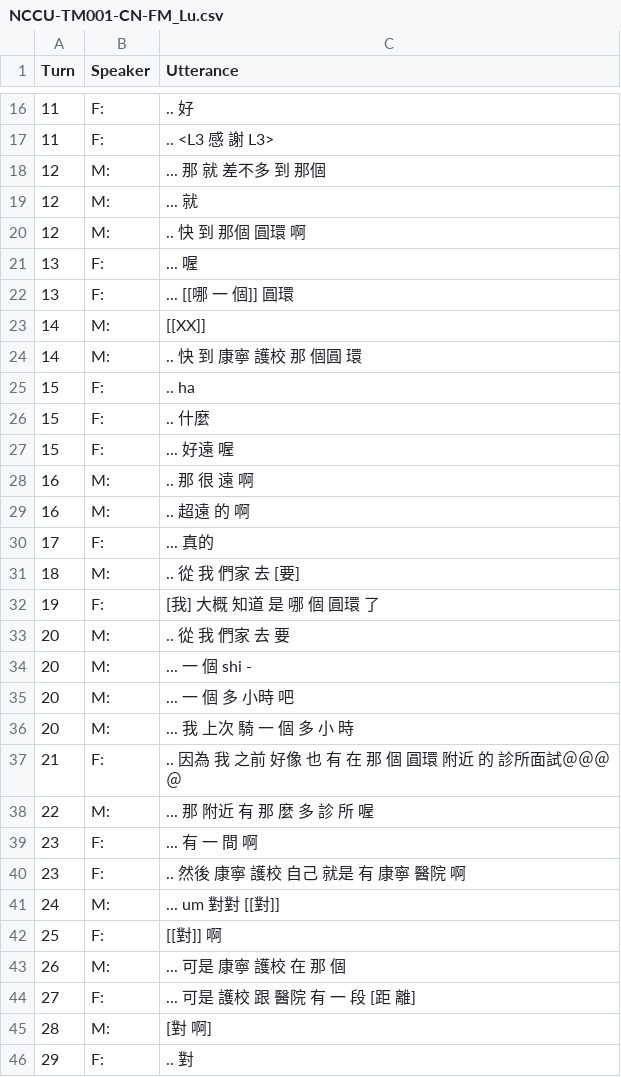
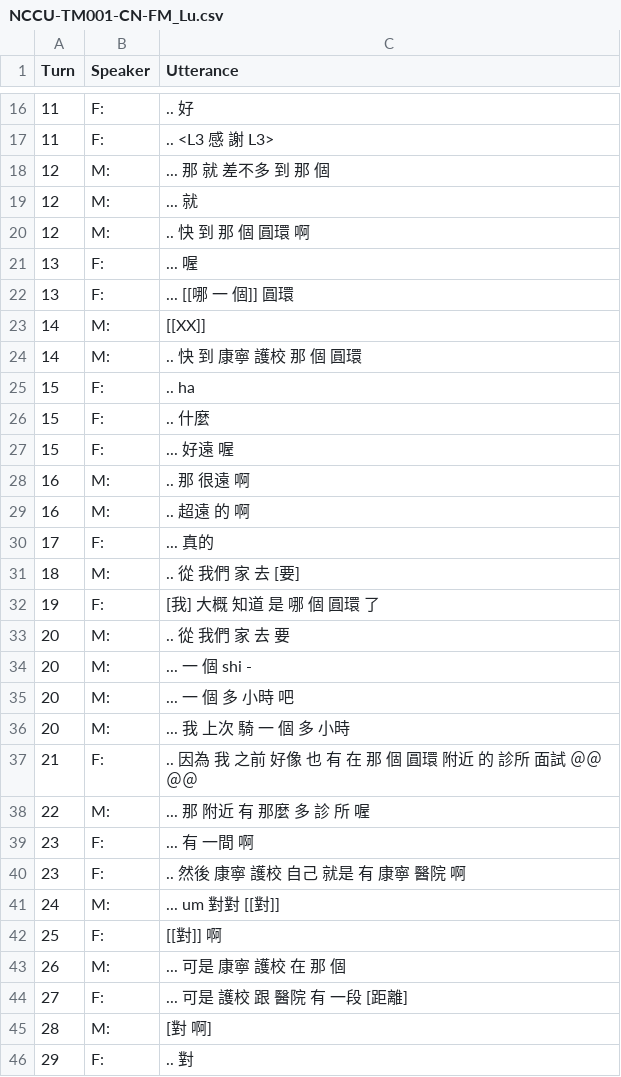
Before and after one commit to kayaulai/taiwan-mandarin-corpus-annotation, a CSV file: 3_manual_tokenised/NCCU-TM001-CN-FM_Lu.csv, drawn as a sheet; only a part is shown, gaps mark what is left out; the diff covers the shown part only.

Commit message:
Update NCCU-TM001-CN-FM_Lu.csv

```diff
--- a/3_manual_tokenised/NCCU-TM001-CN-FM_Lu.csv
+++ b/3_manual_tokenised/NCCU-TM001-CN-FM_Lu.csv
@@ -17,5 +17,5 @@ Turn,Speaker,Utterance
 11,F:, .. <L3 感 謝 L3>
-12,M:, ... 那 就 差不多 到 那個
+12,M:, ... 那 就 差不多 到 那 個
 12,M:, ... 就
-12,M:, .. 快 到 那個 圓環 啊
+12,M:, .. 快 到 那 個 圓環 啊
 13,F:, ... 喔
@@ -23,3 +23,3 @@ Turn,Speaker,Utterance
 14,M:, [[XX]]
-14,M:, .. 快 到 康寧 護校 那 個圓 環
+14,M:, .. 快 到 康寧 護校 那 個 圓環
 15,F:, .. ha
@@ -27,14 +27,14 @@ Turn,Speaker,Utterance
 15,F:, ... 好遠 喔
-16,M:, .. 那 很 遠 啊
+16,M:, .. 那 很遠 啊
 16,M:, .. 超遠 的 啊
 17,F:, ... 真的
-18,M:, .. 從 我 們家 去 [要]
+18,M:, .. 從 我們 家 去 [要]
 19,F:, [我] 大概 知道 是 哪 個 圓環 了
-20,M:, .. 從 我 們家 去 要
+20,M:, .. 從 我們 家 去 要
 20,M:, ... 一 個 shi -
 20,M:, ... 一 個 多 小時 吧
-20,M:, ... 我 上次 騎 一 個 多 小 時
-21,F:, .. 因為 我 之前 好像 也 有 在 那 個 圓環 附近 的 診所面試＠＠＠＠
-22,M:, ... 那 附近 有 那 麼 多 診 所 喔
-23,F:, ... 有 一 間 啊
+20,M:, ... 我 上次 騎 一 個 多 小時
+21,F:, .. 因為 我 之前 好像 也 有 在 那 個 圓環 附近 的 診所 面試 ＠＠＠＠
+22,M:, ... 那 附近 有 那麼 多 診 所 喔
+23,F:, ... 有 一間 啊
 23,F:, .. 然後 康寧 護校 自己 就是 有 康寧 醫院 啊
@@ -43,3 +43,3 @@ Turn,Speaker,Utterance
 26,M:, ... 可是 康寧 護校 在 那 個
-27,F:, ... 可是 護校 跟 醫院 有 一 段 [距 離]
+27,F:, ... 可是 護校 跟 醫院 有 一段 [距離]
 28,M:, [對 啊]
```
Also changed, not shown: 164 edited cells elsewhere in this file.
